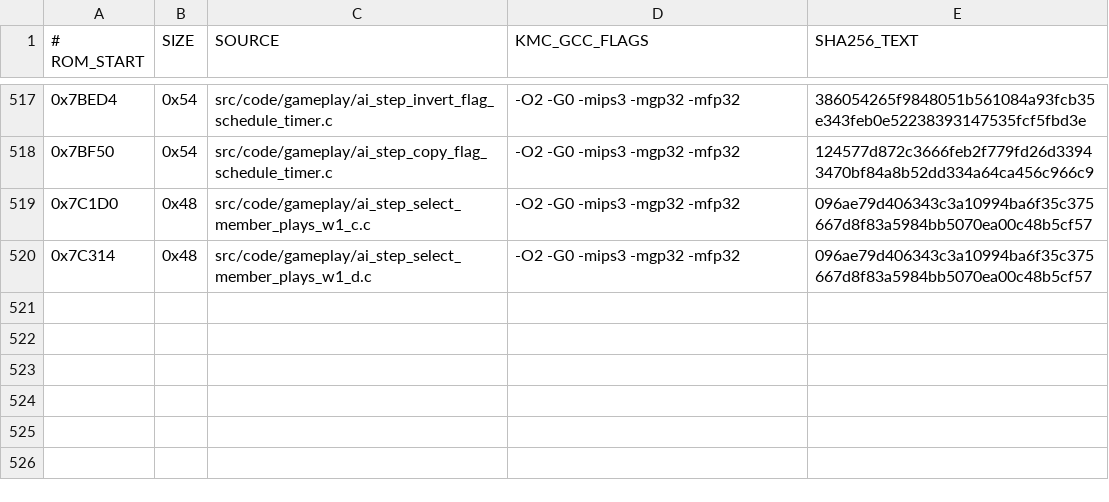
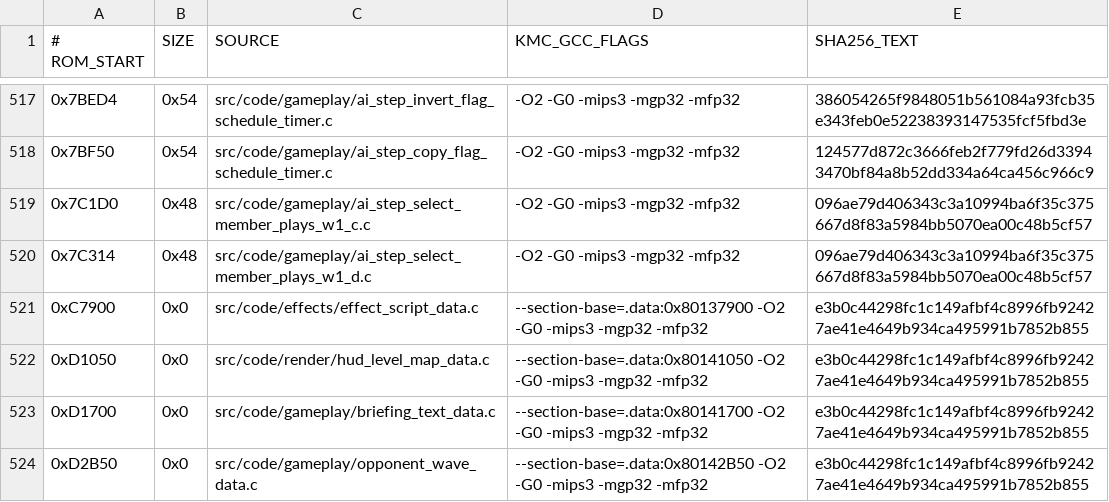
Before and after one commit to TheGh0stShip/BattleTanx, a TSV file: config/us/matching_kmc_units.tsv, drawn as a sheet; only a part is shown, gaps mark what is left out.

Commit message:
Recover effect scripts, HUD maps, briefings, and opponent waves

```diff
--- a/config/us/matching_kmc_units.tsv
+++ b/config/us/matching_kmc_units.tsv
@@ -520 +520,5 @@
 0x7C314	0x48	src/code/gameplay/ai_step_select_member_plays_w1_d.c	-O2 -G0 -mips3 -mgp32 -mfp32	096ae79d406343c3a10994ba6f35c375667d8f83a5984bb5070ea00c48b5cf57
+0xC7900	0x0	src/code/effects/effect_script_data.c	--section-base=.data:0x80137900 -O2 -G0 -mips3 -mgp32 -mfp32	e3b0c44298fc1c149afbf4c8996fb92427ae41e4649b934ca495991b7852b855
+0xD1050	0x0	src/code/render/hud_level_map_data.c	--section-base=.data:0x80141050 -O2 -G0 -mips3 -mgp32 -mfp32	e3b0c44298fc1c149afbf4c8996fb92427ae41e4649b934ca495991b7852b855
+0xD1700	0x0	src/code/gameplay/briefing_text_data.c	--section-base=.data:0x80141700 -O2 -G0 -mips3 -mgp32 -mfp32	e3b0c44298fc1c149afbf4c8996fb92427ae41e4649b934ca495991b7852b855
+0xD2B50	0x0	src/code/gameplay/opponent_wave_data.c	--section-base=.data:0x80142B50 -O2 -G0 -mips3 -mgp32 -mfp32	e3b0c44298fc1c149afbf4c8996fb92427ae41e4649b934ca495991b7852b855
```
Also changed, not shown: config/us/matching_data_units.tsv, 7 other files.
